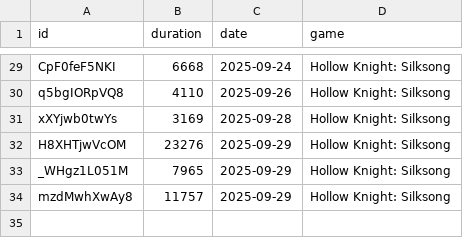
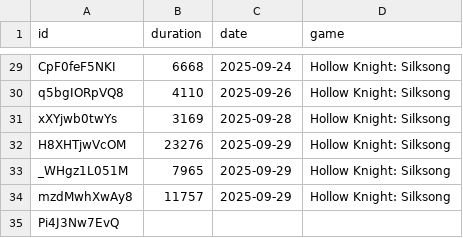
Before and after one commit to zosky/zoskyCube, a CSV file: public/youtube.csv, drawn as a sheet; only a part is shown, gaps mark what is left out; the diff names each change by its address in the sheet, - before the commit and + after, or states it on an @@ line.

```diff
--- a/public/youtube.csv
+++ b/public/youtube.csv
+row 35: Pi4J3Nw7EvQ
```
Also changed, not shown: public/history.csv.
